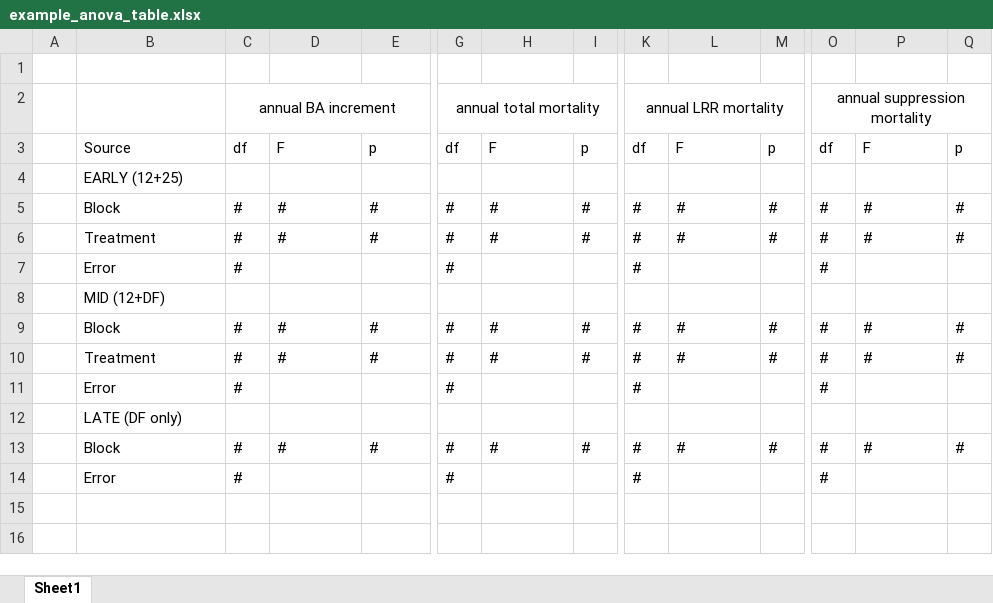
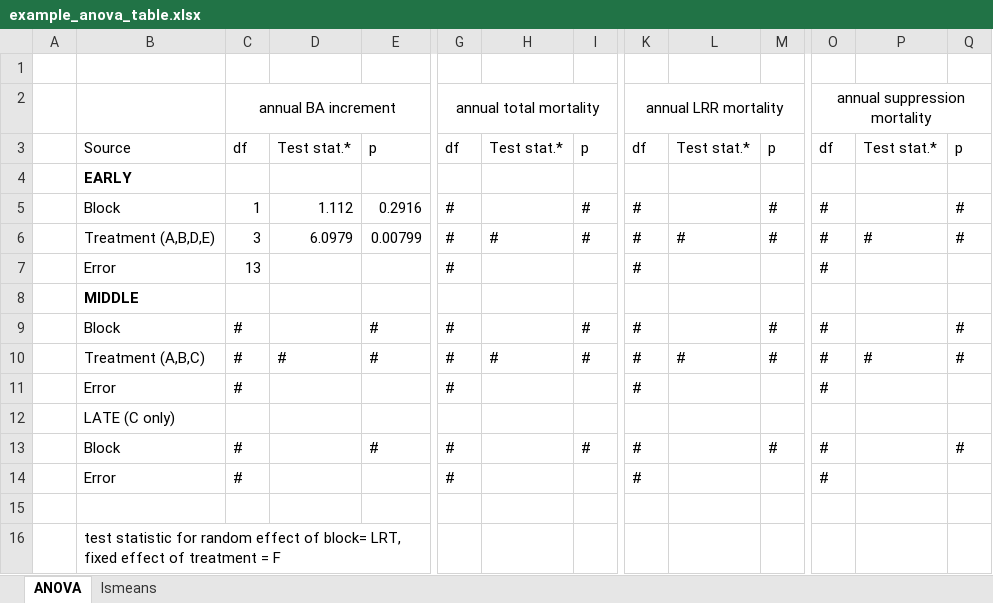
Before and after one commit to LeBoldus-Lab/Apiary_LRR, an Excel workbook: example_anova_table.xlsx, sheet ANOVA, drawn as a sheet; only a part is shown, gaps mark what is left out; values as stored, in another font and other column widths than the file's, no borders; removed rows and columns are numbered as before the commit, all else as after; rows hold the shown columns only; the diff names each change by its address in the sheet, - before the commit and + after, or states it on an @@ line.

Commit message:
more_anovas

```diff
--- a/example_anova_table.xlsx (sheet ANOVA)
+++ b/example_anova_table.xlsx (sheet ANOVA)
-sheet tab: Sheet1
+sheet tab: ANOVA
+sheet tab: lsmeans
-D3: F
+D3: Test stat.*
-H3: F
+H3: Test stat.*
-L3: F
+L3: Test stat.*
-P3: F
+P3: Test stat.*
-B4: EARLY (12+25)
+B4: EARLY
-B4 bold: off
+B4 bold: on
+row 5:  | Block | 1 | 1.112 | 0.2916 | # |  | # | # |  | # | # |  | #
-B6: Block
+B6: Treatment (A,B,D,E)
-C6: #
+C6: 3
-D6: #
+D6: 6.0979
-E6: #
+E6: 0.00799
+row 7:  | Error | 13 |  |  | # |  |  | # |  |  | #
+row 8:  | MIDDLE
+row 9:  | Block | # |  | # | # |  | # | # |  | # | # |  | #
-B10: Treatment
+B10: Treatment (A,B,C)
-B12: MID (12+DF)
+B12: LATE (C only)
-D13: #
+D13: (empty)
-H13: #
+H13: (empty)
-L13: #
+L13: (empty)
-P13: #
+P13: (empty)
-row 10:  | Treatment | # | # | # | # | # | # | # | # | # | # | # | #
+row 15: (empty)
-B16: LATE (DF only)
+B16: test statistic for random effect of block= LRT, fixed effect of treatment = F
-row 13:  | Block | # | # | # | # | # | # | # | # | # | # | # | #
-row 14:  | Error | # |  |  | # |  |  | # |  |  | #
```
Also changed, not shown: 2 other files.
